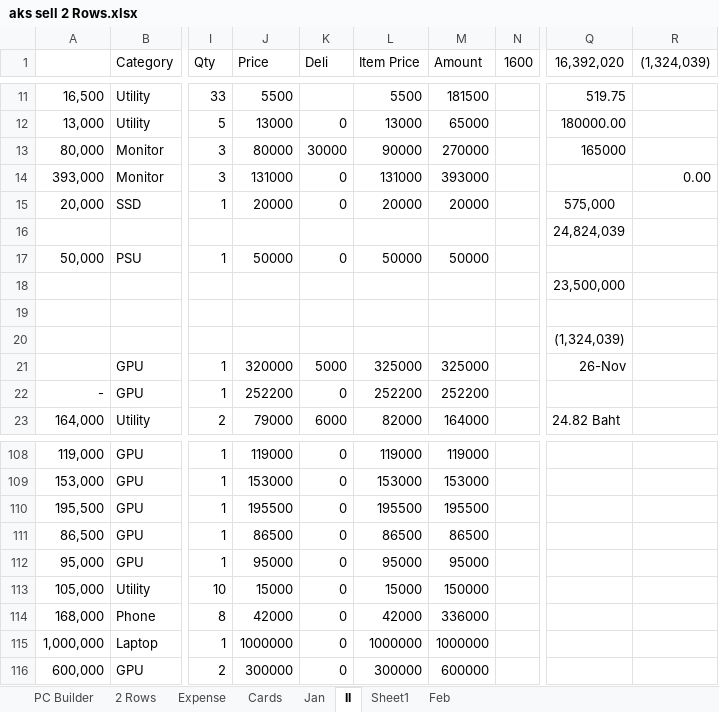
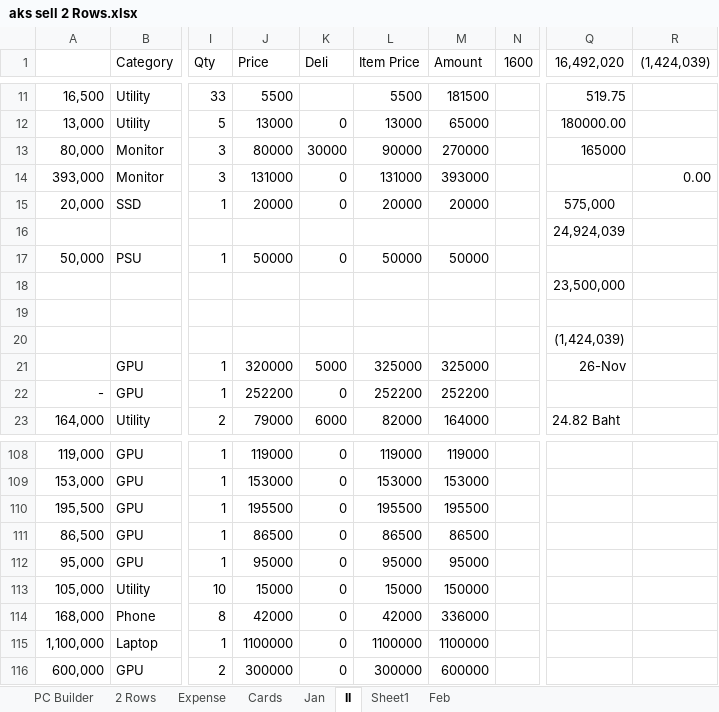
Before and after one commit to aksoe17/aksdata, an Excel workbook: aks sell 2 Rows.xlsx, sheet II, drawn as a sheet; only a part is shown, gaps mark what is left out; values as stored, in another font and other column widths than the file's, no borders; conditional formats and table styles not drawn; the diff names each change by its address in the sheet, - before the commit and + after, or states it on an @@ line.

Commit message:
next

```diff
--- a/aks sell 2 Rows.xlsx (sheet II)
+++ b/aks sell 2 Rows.xlsx (sheet II)
-Q1: 16,392,020
+Q1: 16,492,020
-R1: (1,324,039)
+R1: (1,424,039)
-Q16 (16,492,020): 24,824,039
+Q16 (16,492,020): 24,924,039
-Q20 (16,492,020): (1,324,039)
+Q20 (16,492,020): (1,424,039)
-A115: 1,000,000
+A115: 1,100,000
-J115 (Price): 1000000
+J115 (Price): 1100000
-L115 (Item Price): 1000000
+L115 (Item Price): 1100000
-M115 (Amount): 1000000
+M115 (Amount): 1100000
```
